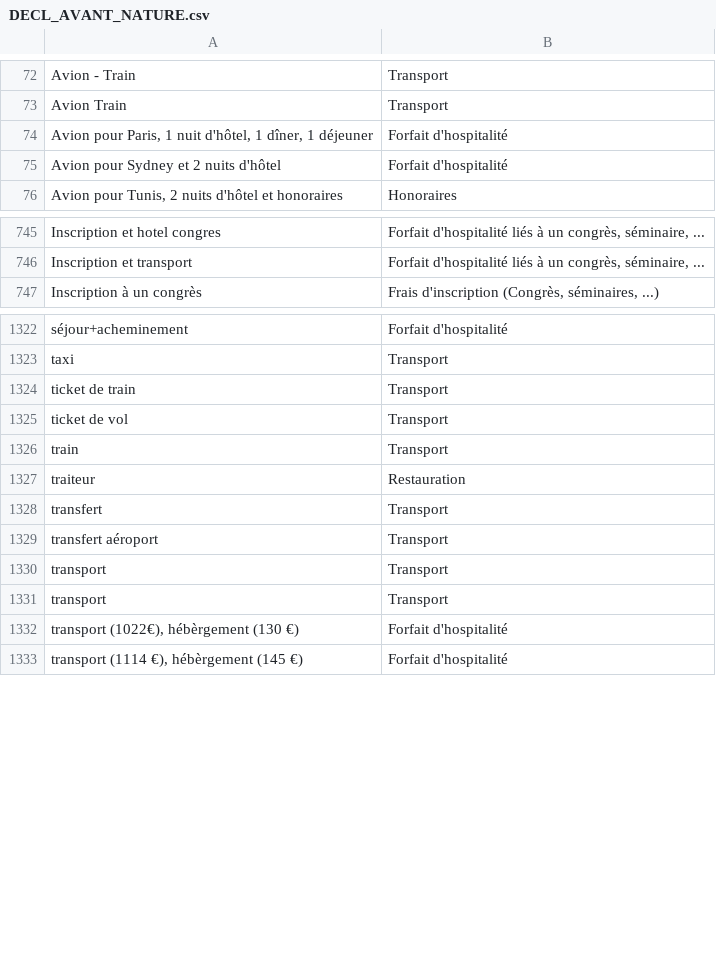
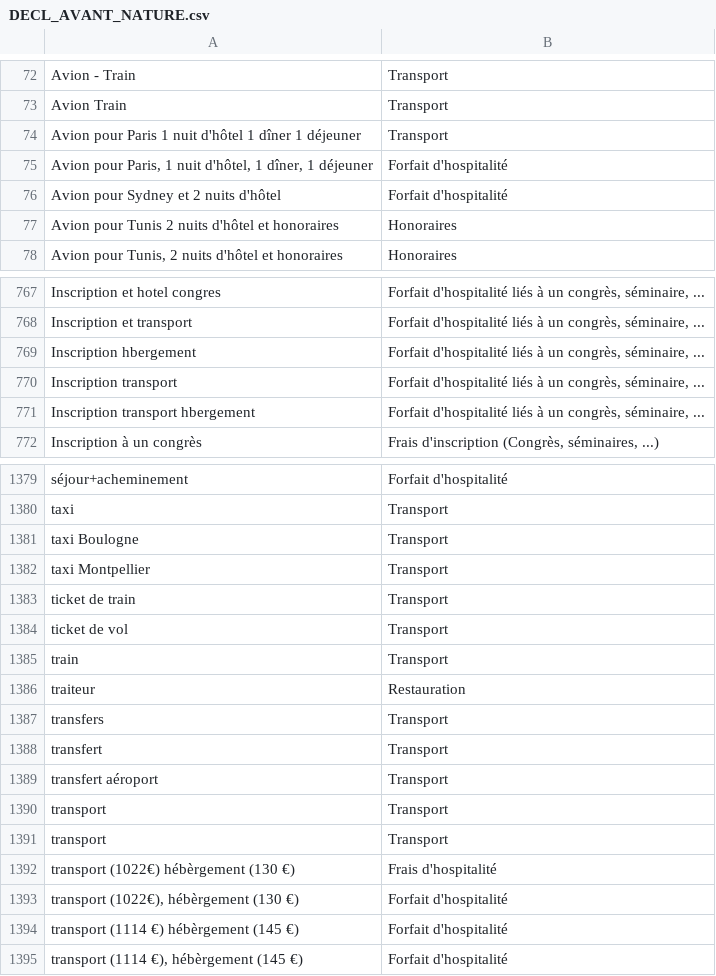
Before and after one commit to regardscitoyens/sunshine-data, a CSV file: data/unifier/DECL_AVANT_NATURE.csv, drawn as a sheet; only a part is shown, gaps mark what is left out; the diff covers the shown part only; the diff names each change by its address in the sheet, - before the commit and + after, or states it on an @@ line.

```diff
--- a/data/unifier/DECL_AVANT_NATURE.csv
+++ b/data/unifier/DECL_AVANT_NATURE.csv
+row 74: Avion pour Paris 1 nuit d'hôtel 1 dîner 1 déjeuner | Transport
+row 77: Avion pour Tunis 2 nuits d'hôtel et honoraires | Honoraires
+row 769: Inscription hbergement | Forfait d'hospitalité liés à un congrès, séminaire, ...
+row 770: Inscription transport | Forfait d'hospitalité liés à un congrès, séminaire, ...
+row 771: Inscription transport hbergement | Forfait d'hospitalité liés à un congrès, séminaire, ...
+row 1381: taxi Boulogne | Transport
+row 1382: taxi Montpellier | Transport
+row 1387: transfers | Transport
+row 1392: transport (1022€) hébèrgement (130 €) | Frais d'hospitalité
+row 1394: transport (1114 €) hébèrgement (145 €) | Forfait d'hospitalité
```
Also changed, not shown: 52 added rows and 2 edited cells elsewhere in this file, data/unifier/LABO.csv.
